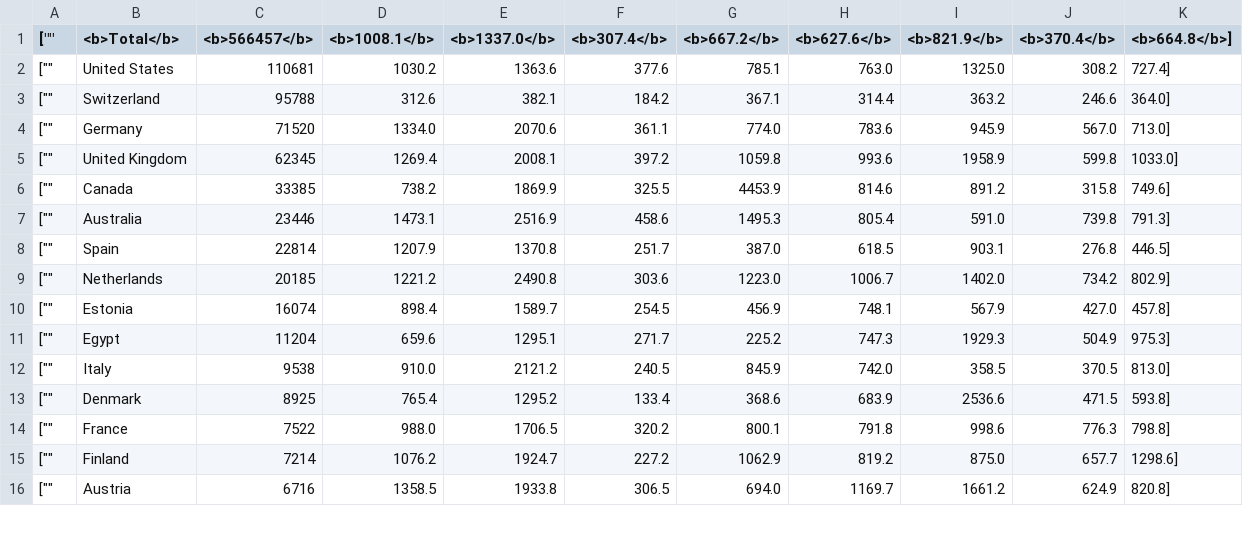
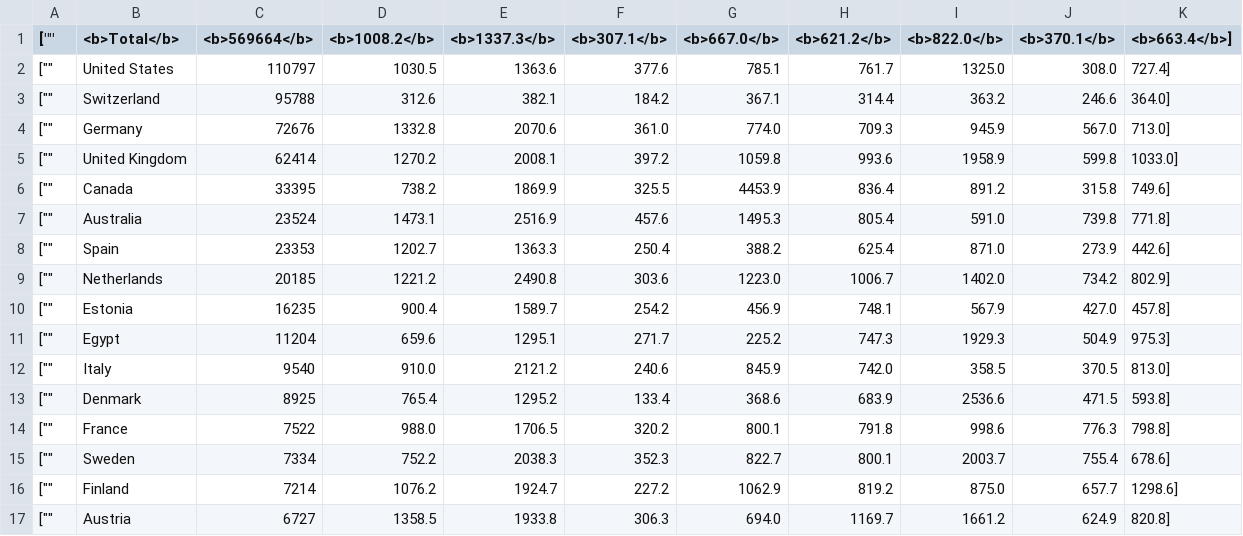
Before and after one commit to mattfel1/geoscents_stats, a CSV file: player_countries.csv, drawn as a sheet; only a part is shown; the diff covers the shown part only.

```diff
--- a/player_countries.csv
+++ b/player_countries.csv
@@ -1,16 +1,17 @@
-["","<b>Total</b>","<b>566457</b>","<b>1008.1</b>","<b>1337.0</b>","<b>307.4</b>","<b>667.2</b>","<b>627.6</b>","<b>821.9</b>","<b>370.4</b>","<b>664.8</b>"],
-["","United States","110681","1030.2","1363.6","377.6","785.1","763.0","1325.0","308.2","727.4"],
+["","<b>Total</b>","<b>569664</b>","<b>1008.2</b>","<b>1337.3</b>","<b>307.1</b>","<b>667.0</b>","<b>621.2</b>","<b>822.0</b>","<b>370.1</b>","<b>663.4</b>"],
+["","United States","110797","1030.5","1363.6","377.6","785.1","761.7","1325.0","308.0","727.4"],
 ["","Switzerland","95788","312.6","382.1","184.2","367.1","314.4","363.2","246.6","364.0"],
-["","Germany","71520","1334.0","2070.6","361.1","774.0","783.6","945.9","567.0","713.0"],
-["","United Kingdom","62345","1269.4","2008.1","397.2","1059.8","993.6","1958.9","599.8","1033.0"],
-["","Canada","33385","738.2","1869.9","325.5","4453.9","814.6","891.2","315.8","749.6"],
-["","Australia","23446","1473.1","2516.9","458.6","1495.3","805.4","591.0","739.8","791.3"],
-["","Spain","22814","1207.9","1370.8","251.7","387.0","618.5","903.1","276.8","446.5"],
+["","Germany","72676","1332.8","2070.6","361.0","774.0","709.3","945.9","567.0","713.0"],
+["","United Kingdom","62414","1270.2","2008.1","397.2","1059.8","993.6","1958.9","599.8","1033.0"],
+["","Canada","33395","738.2","1869.9","325.5","4453.9","836.4","891.2","315.8","749.6"],
+["","Australia","23524","1473.1","2516.9","457.6","1495.3","805.4","591.0","739.8","771.8"],
+["","Spain","23353","1202.7","1363.3","250.4","388.2","625.4","871.0","273.9","442.6"],
 ["","Netherlands","20185","1221.2","2490.8","303.6","1223.0","1006.7","1402.0","734.2","802.9"],
-["","Estonia","16074","898.4","1589.7","254.5","456.9","748.1","567.9","427.0","457.8"],
+["","Estonia","16235","900.4","1589.7","254.2","456.9","748.1","567.9","427.0","457.8"],
 ["","Egypt","11204","659.6","1295.1","271.7","225.2","747.3","1929.3","504.9","975.3"],
-["","Italy","9538","910.0","2121.2","240.5","845.9","742.0","358.5","370.5","813.0"],
+["","Italy","9540","910.0","2121.2","240.6","845.9","742.0","358.5","370.5","813.0"],
 ["","Denmark","8925","765.4","1295.2","133.4","368.6","683.9","2536.6","471.5","593.8"],
 ["","France","7522","988.0","1706.5","320.2","800.1","791.8","998.6","776.3","798.8"],
+["","Sweden","7334","752.2","2038.3","352.3","822.7","800.1","2003.7","755.4","678.6"],
 ["","Finland","7214","1076.2","1924.7","227.2","1062.9","819.2","875.0","657.7","1298.6"],
-["","Austria","6716","1358.5","1933.8","306.5","694.0","1169.7","1661.2","624.9","820.8"],
+["","Austria","6727","1358.5","1933.8","306.3","694.0","1169.7","1661.2","624.9","820.8"],
```
Also changed, not shown: 1 added row, 2 removed rows and 4 edited cells elsewhere in this file, 15 other files.
